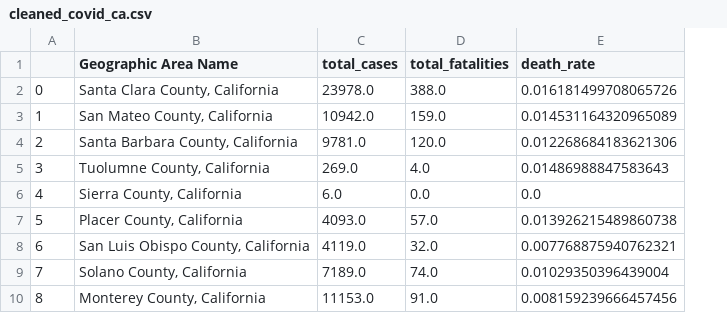
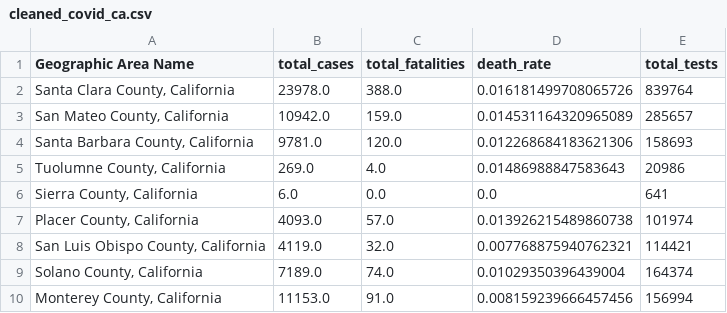
Before and after one commit to cxclark/covid19-analysis, a CSV file: data/preprocessing/cleaned_covid_ca.csv, drawn as a sheet; only a part is shown; removed rows and columns are numbered as before the commit, all else as after; the diff names each change by its address in the sheet, - before the commit and + after, or states it on an @@ line.

Commit message:
updated ca covid data

```diff
--- a/data/preprocessing/cleaned_covid_ca.csv
+++ b/data/preprocessing/cleaned_covid_ca.csv
-column A, rows 2-10: 0 | 1 | 2 | 3 | 4 | 5 | 6 | 7 | 8
+column E (total_tests), rows 2-10: 839764 | 285657 | 158693 | 20986 | 641 | 101974 | 114421 | 164374 | 156994
```
Also changed, not shown: 10 other files.
